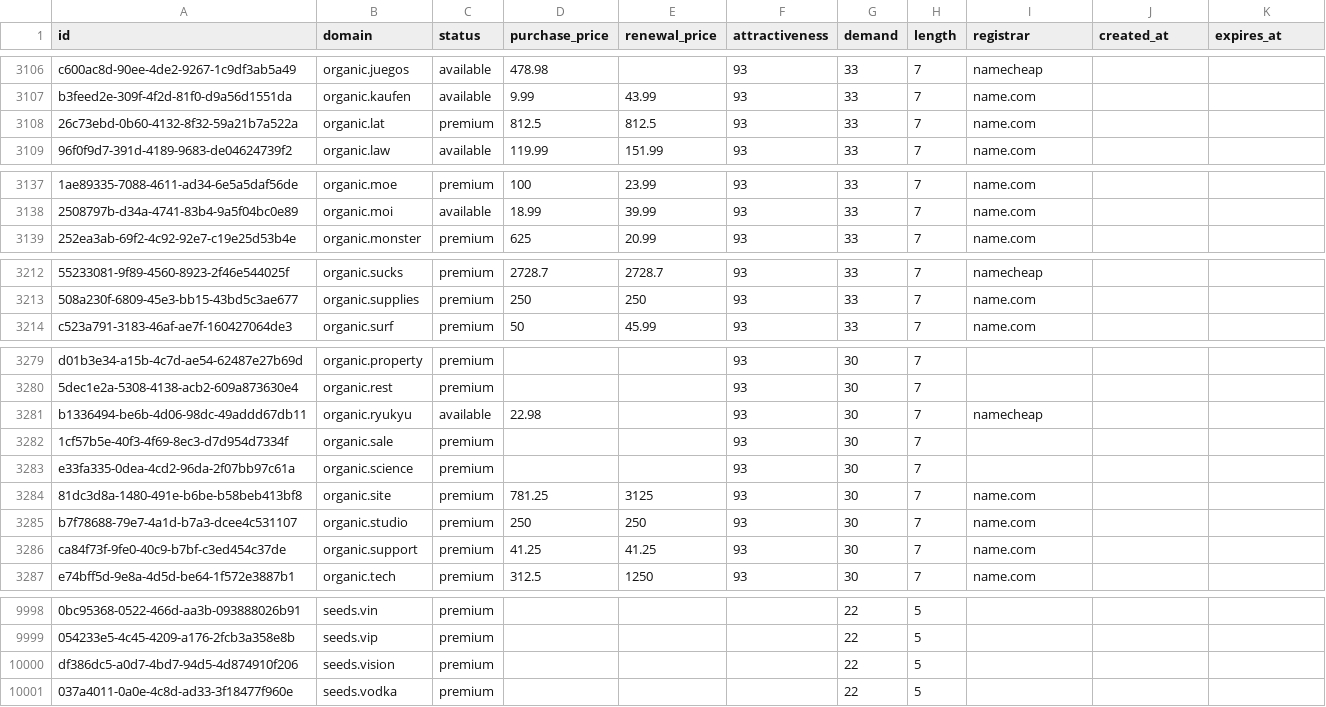
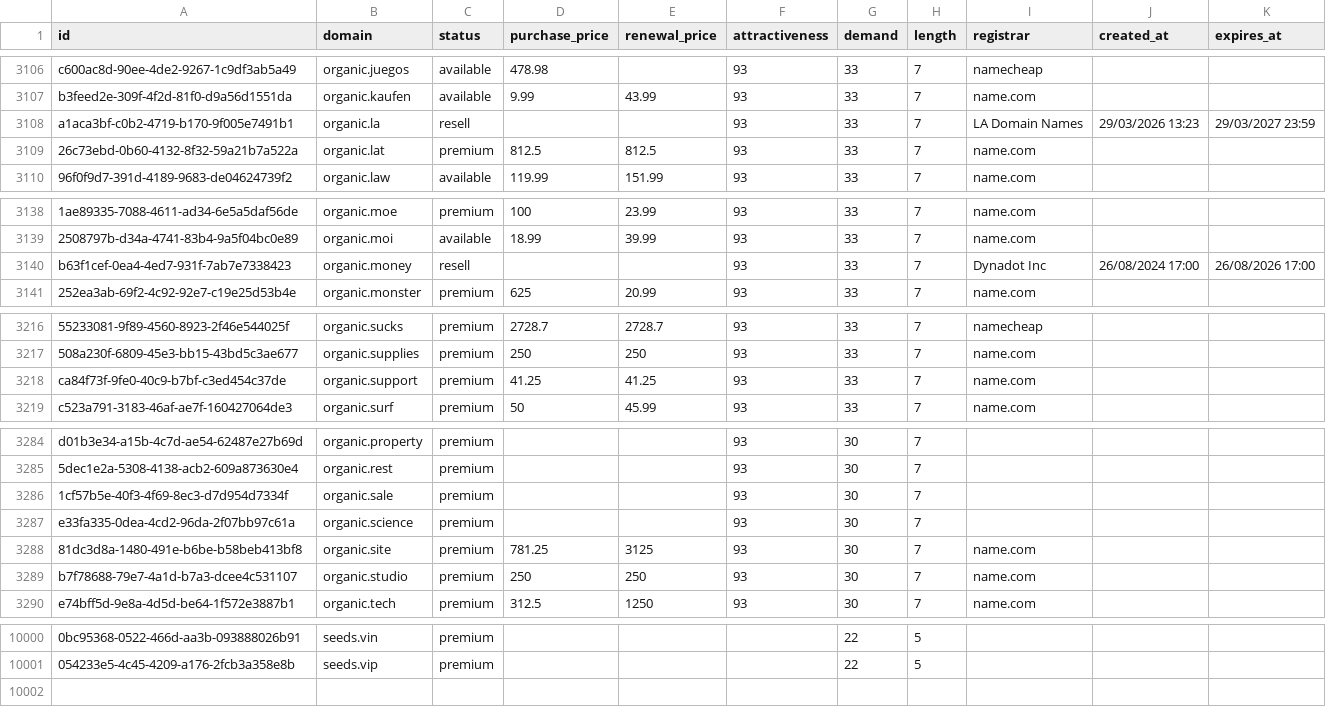
Before and after one commit to UniqueDomains/agriculture-oneword-domains, a CSV file: agriculture.csv, drawn as a sheet; only a part is shown, gaps mark what is left out; removed rows and columns are numbered as before the commit, all else as after; the diff covers the shown part only; the diff names each change by its address in the sheet, - before the commit and + after, or states it on an @@ line.

Commit message:
Domains update

```diff
--- a/agriculture.csv
+++ b/agriculture.csv
+row 3108: a1aca3bf-c0b2-4719-b170-9f005e7491b1 | organic.la | resell |  |  | 93 | 33 | 7 | LA Domain Names | 29/03/2026 13:23 | 29/03/2027 23:59
+row 3140: b63f1cef-0ea4-4ed7-931f-7ab7e7338423 | organic.money | resell |  |  | 93 | 33 | 7 | Dynadot Inc | 26/08/2024 17:00 | 26/08/2026 17:00
+row 3218: ca84f73f-9fe0-40c9-b7bf-c3ed454c37de | organic.support | premium | 41.25 | 41.25 | 93 | 33 | 7 | name.com
-row 3281: b1336494-be6b-4d06-98dc-49addd67db11 | organic.ryukyu | available | 22.98 |  | 93 | 30 | 7 | namecheap
-row 3286: ca84f73f-9fe0-40c9-b7bf-c3ed454c37de | organic.support | premium | 41.25 | 41.25 | 93 | 30 | 7 | name.com
-row 10000: df386dc5-a0d7-4bd7-94d5-4d874910f206 | seeds.vision | premium |  |  |  | 22 | 5
-row 10001: 037a4011-0a0e-4c8d-ad33-3f18477f960e | seeds.vodka | premium |  |  |  | 22 | 5
```
Also changed, not shown: 3 added rows and 2 removed rows elsewhere in this file, 4 other files.
